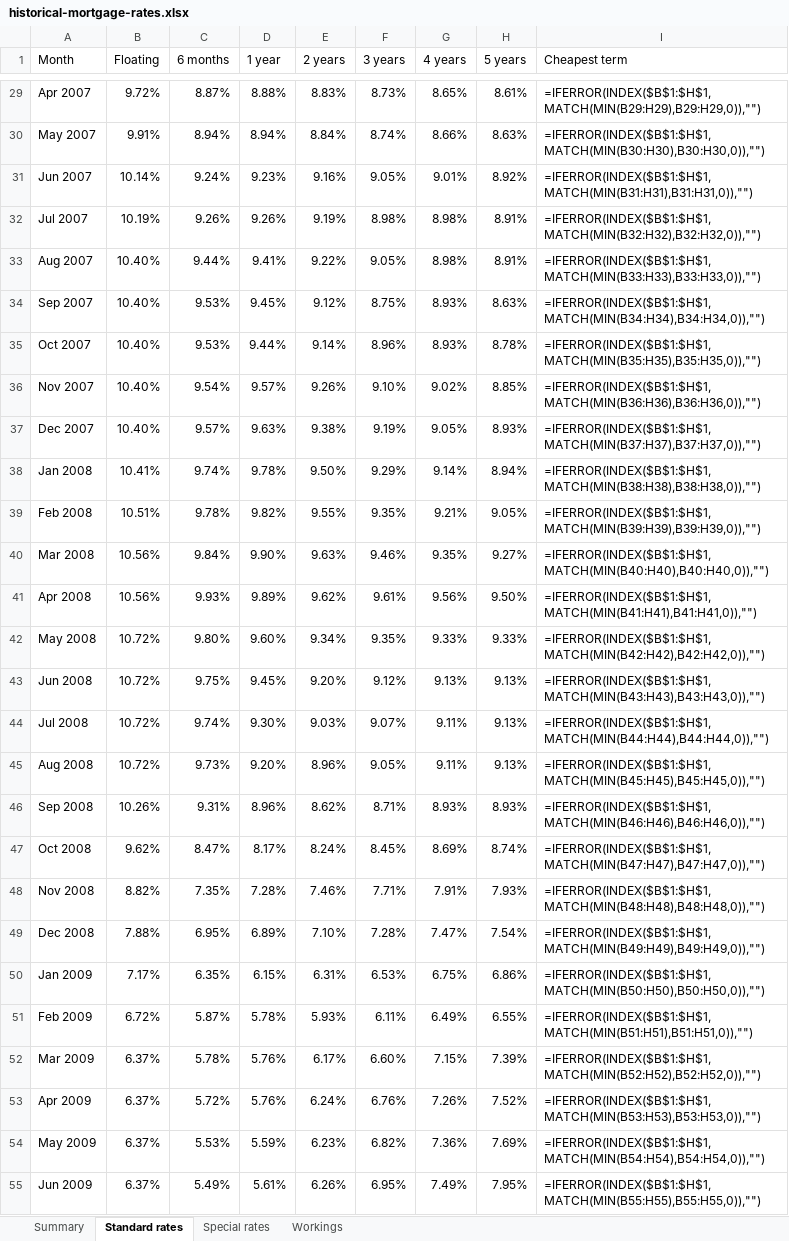
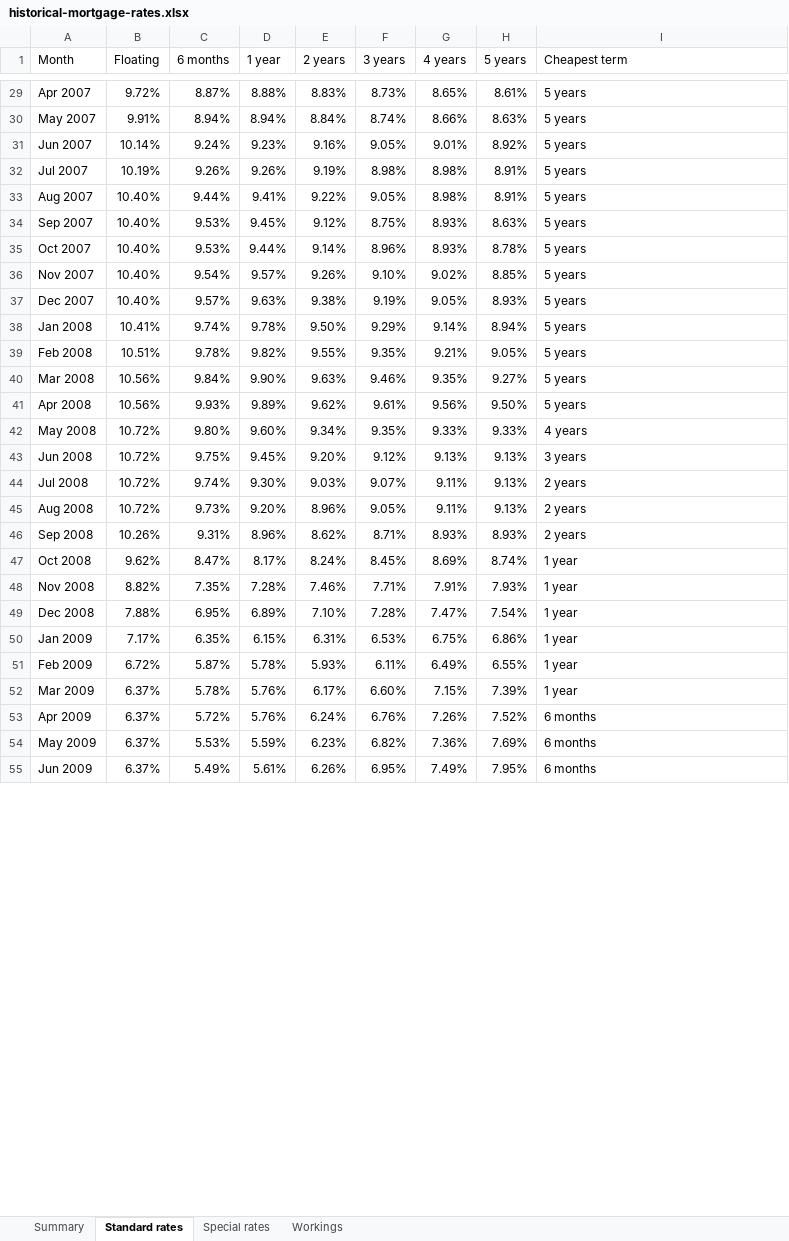
Before and after one commit to carrnick308/nz-mortgage-rates, an Excel workbook: docs/historical-mortgage-rates.xlsx, sheet Standard rates, drawn as a sheet; only a part is shown, gaps mark what is left out; values as stored, in another font and other column widths than the file's, no cell formats; formulas are shown in place of their values; conditional formats not drawn; the diff covers the shown part only; the diff names each change by its address in the sheet, - before the commit and + after, or states it on an @@ line.

Commit message:
Update mortgage rates from RBNZ

```diff
--- a/docs/historical-mortgage-rates.xlsx (sheet Standard rates)
+++ b/docs/historical-mortgage-rates.xlsx (sheet Standard rates)
-I29 (Cheapest term): =IFERROR(INDEX($B$1:$H$1,MATCH(MIN(B29:H29),B29:H29,0)),"")
+I29 (Cheapest term): 5 years
-I30 (Cheapest term): =IFERROR(INDEX($B$1:$H$1,MATCH(MIN(B30:H30),B30:H30,0)),"")
+I30 (Cheapest term): 5 years
-I31 (Cheapest term): =IFERROR(INDEX($B$1:$H$1,MATCH(MIN(B31:H31),B31:H31,0)),"")
+I31 (Cheapest term): 5 years
-I32 (Cheapest term): =IFERROR(INDEX($B$1:$H$1,MATCH(MIN(B32:H32),B32:H32,0)),"")
+I32 (Cheapest term): 5 years
-I33 (Cheapest term): =IFERROR(INDEX($B$1:$H$1,MATCH(MIN(B33:H33),B33:H33,0)),"")
+I33 (Cheapest term): 5 years
-I34 (Cheapest term): =IFERROR(INDEX($B$1:$H$1,MATCH(MIN(B34:H34),B34:H34,0)),"")
+I34 (Cheapest term): 5 years
-I35 (Cheapest term): =IFERROR(INDEX($B$1:$H$1,MATCH(MIN(B35:H35),B35:H35,0)),"")
+I35 (Cheapest term): 5 years
-I36 (Cheapest term): =IFERROR(INDEX($B$1:$H$1,MATCH(MIN(B36:H36),B36:H36,0)),"")
+I36 (Cheapest term): 5 years
-I37 (Cheapest term): =IFERROR(INDEX($B$1:$H$1,MATCH(MIN(B37:H37),B37:H37,0)),"")
+I37 (Cheapest term): 5 years
-I38 (Cheapest term): =IFERROR(INDEX($B$1:$H$1,MATCH(MIN(B38:H38),B38:H38,0)),"")
+I38 (Cheapest term): 5 years
-I39 (Cheapest term): =IFERROR(INDEX($B$1:$H$1,MATCH(MIN(B39:H39),B39:H39,0)),"")
+I39 (Cheapest term): 5 years
-I40 (Cheapest term): =IFERROR(INDEX($B$1:$H$1,MATCH(MIN(B40:H40),B40:H40,0)),"")
+I40 (Cheapest term): 5 years
-I41 (Cheapest term): =IFERROR(INDEX($B$1:$H$1,MATCH(MIN(B41:H41),B41:H41,0)),"")
+I41 (Cheapest term): 5 years
-I42 (Cheapest term): =IFERROR(INDEX($B$1:$H$1,MATCH(MIN(B42:H42),B42:H42,0)),"")
+I42 (Cheapest term): 4 years
-I43 (Cheapest term): =IFERROR(INDEX($B$1:$H$1,MATCH(MIN(B43:H43),B43:H43,0)),"")
+I43 (Cheapest term): 3 years
-I44 (Cheapest term): =IFERROR(INDEX($B$1:$H$1,MATCH(MIN(B44:H44),B44:H44,0)),"")
+I44 (Cheapest term): 2 years
-I45 (Cheapest term): =IFERROR(INDEX($B$1:$H$1,MATCH(MIN(B45:H45),B45:H45,0)),"")
+I45 (Cheapest term): 2 years
-I46 (Cheapest term): =IFERROR(INDEX($B$1:$H$1,MATCH(MIN(B46:H46),B46:H46,0)),"")
+I46 (Cheapest term): 2 years
-I47 (Cheapest term): =IFERROR(INDEX($B$1:$H$1,MATCH(MIN(B47:H47),B47:H47,0)),"")
+I47 (Cheapest term): 1 year
-I48 (Cheapest term): =IFERROR(INDEX($B$1:$H$1,MATCH(MIN(B48:H48),B48:H48,0)),"")
+I48 (Cheapest term): 1 year
-I49 (Cheapest term): =IFERROR(INDEX($B$1:$H$1,MATCH(MIN(B49:H49),B49:H49,0)),"")
+I49 (Cheapest term): 1 year
-I50 (Cheapest term): =IFERROR(INDEX($B$1:$H$1,MATCH(MIN(B50:H50),B50:H50,0)),"")
+I50 (Cheapest term): 1 year
-I51 (Cheapest term): =IFERROR(INDEX($B$1:$H$1,MATCH(MIN(B51:H51),B51:H51,0)),"")
+I51 (Cheapest term): 1 year
-I52 (Cheapest term): =IFERROR(INDEX($B$1:$H$1,MATCH(MIN(B52:H52),B52:H52,0)),"")
+I52 (Cheapest term): 1 year
-I53 (Cheapest term): =IFERROR(INDEX($B$1:$H$1,MATCH(MIN(B53:H53),B53:H53,0)),"")
+I53 (Cheapest term): 6 months
-I54 (Cheapest term): =IFERROR(INDEX($B$1:$H$1,MATCH(MIN(B54:H54),B54:H54,0)),"")
+I54 (Cheapest term): 6 months
-I55 (Cheapest term): =IFERROR(INDEX($B$1:$H$1,MATCH(MIN(B55:H55),B55:H55,0)),"")
+I55 (Cheapest term): 6 months
```
Also changed, not shown: 234 edited cells elsewhere in this sheet, sheet Workings, sheet Summary, sheet Special rates, cell formats, 1 other file.
